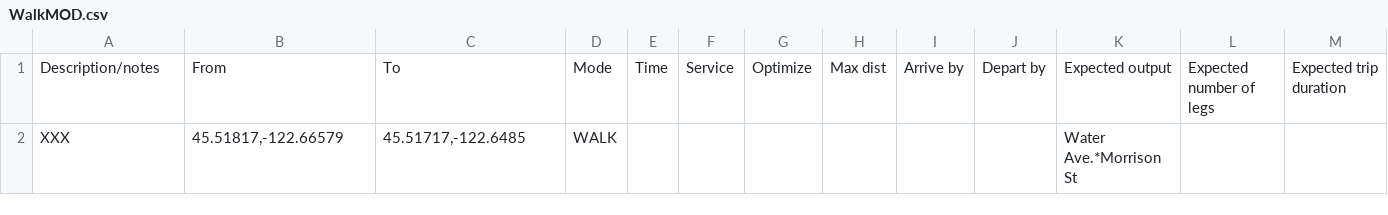
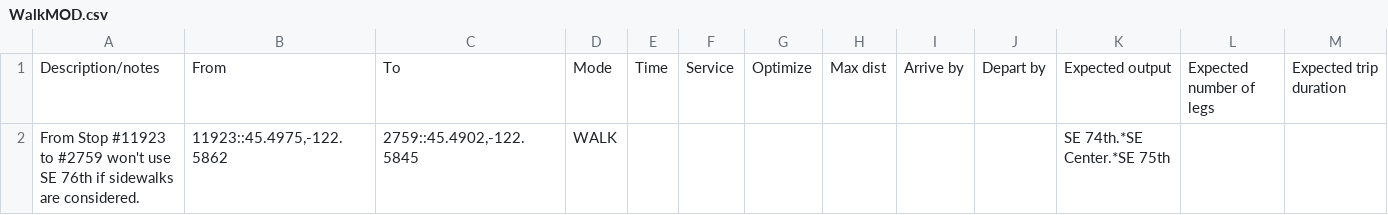
Before and after one commit to OpenTransitTools/test, a CSV file: ott/loader/otp/preflight/suites/WalkMOD.csv, drawn as a sheet; only a part is shown; removed rows and columns are numbered as before the commit, all else as after; rows hold the shown columns only; the diff names each change by its address in the sheet, - before the commit and + after, or states it on an @@ line.

Commit message:
first MOD test

```diff
--- a/ott/loader/otp/preflight/suites/WalkMOD.csv
+++ b/ott/loader/otp/preflight/suites/WalkMOD.csv
-row 2: XXX | 45.51817,-122.66579 | 45.51717,-122.6485 | WALK |  |  |  |  |  |  | Water Ave.*Morrison St
+row 2: From Stop #11923 to #2759 won't use SE 76th if sidewalks are considered. | 11923::45.4975,-122.5862 | 2759::45.4902,-122.5845 | WALK |  |  |  |  |  |  | SE 74th.*SE Center.*SE 75th
```
